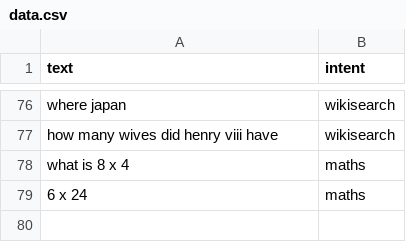
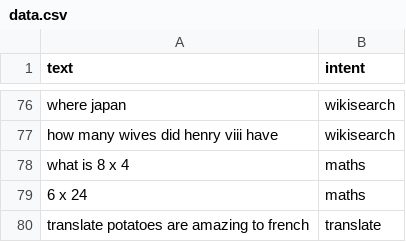
Before and after one commit to ItzSimplyJoe/Virtual-Assistant, a CSV file: Assistant/intentclassification/data.csv, drawn as a sheet; only a part is shown, gaps mark what is left out; the diff names each change by its address in the sheet, - before the commit and + after, or states it on an @@ line.

Commit message:
addition of translation

```diff
--- a/Assistant/intentclassification/data.csv
+++ b/Assistant/intentclassification/data.csv
+row 80: translate potatoes are amazing to french | translate
```
Also changed, not shown: 3 other files.
